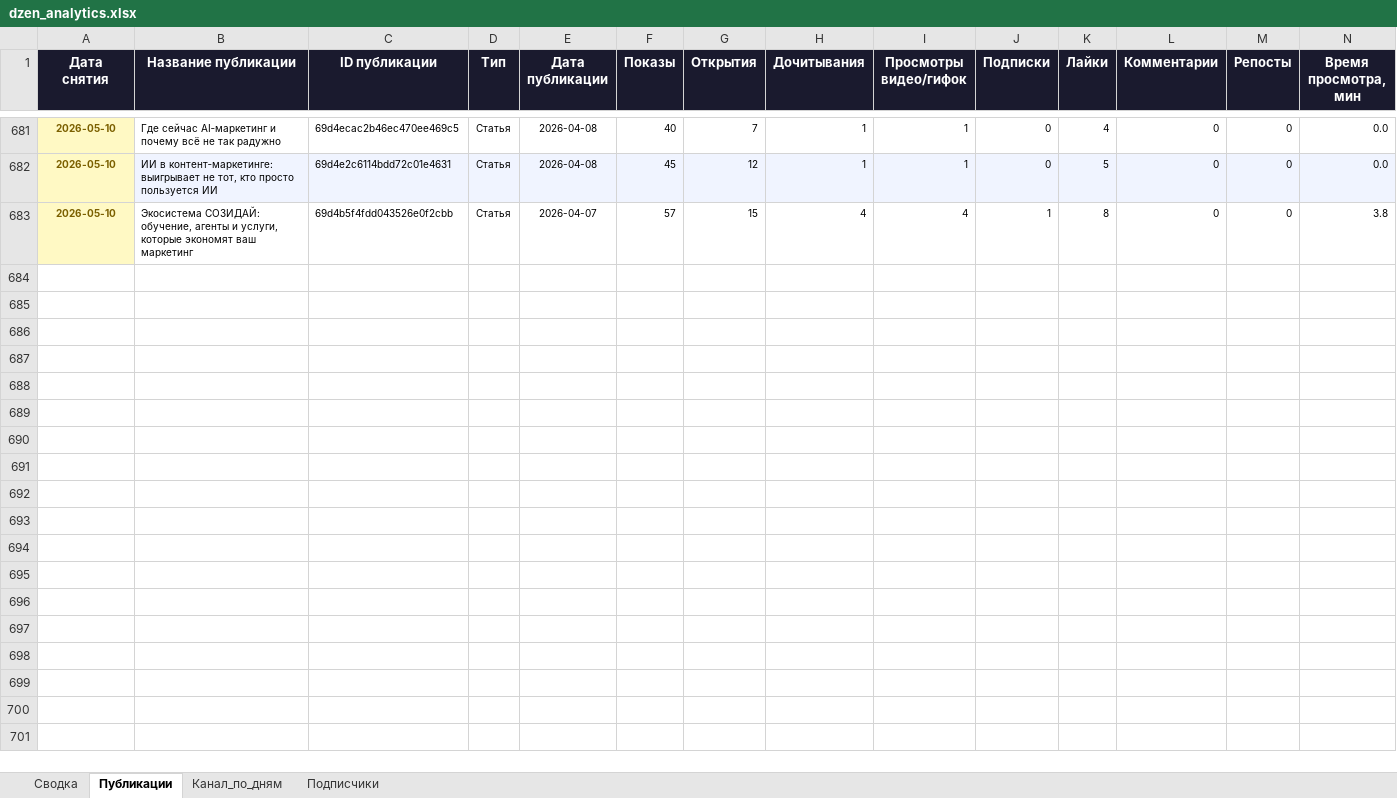
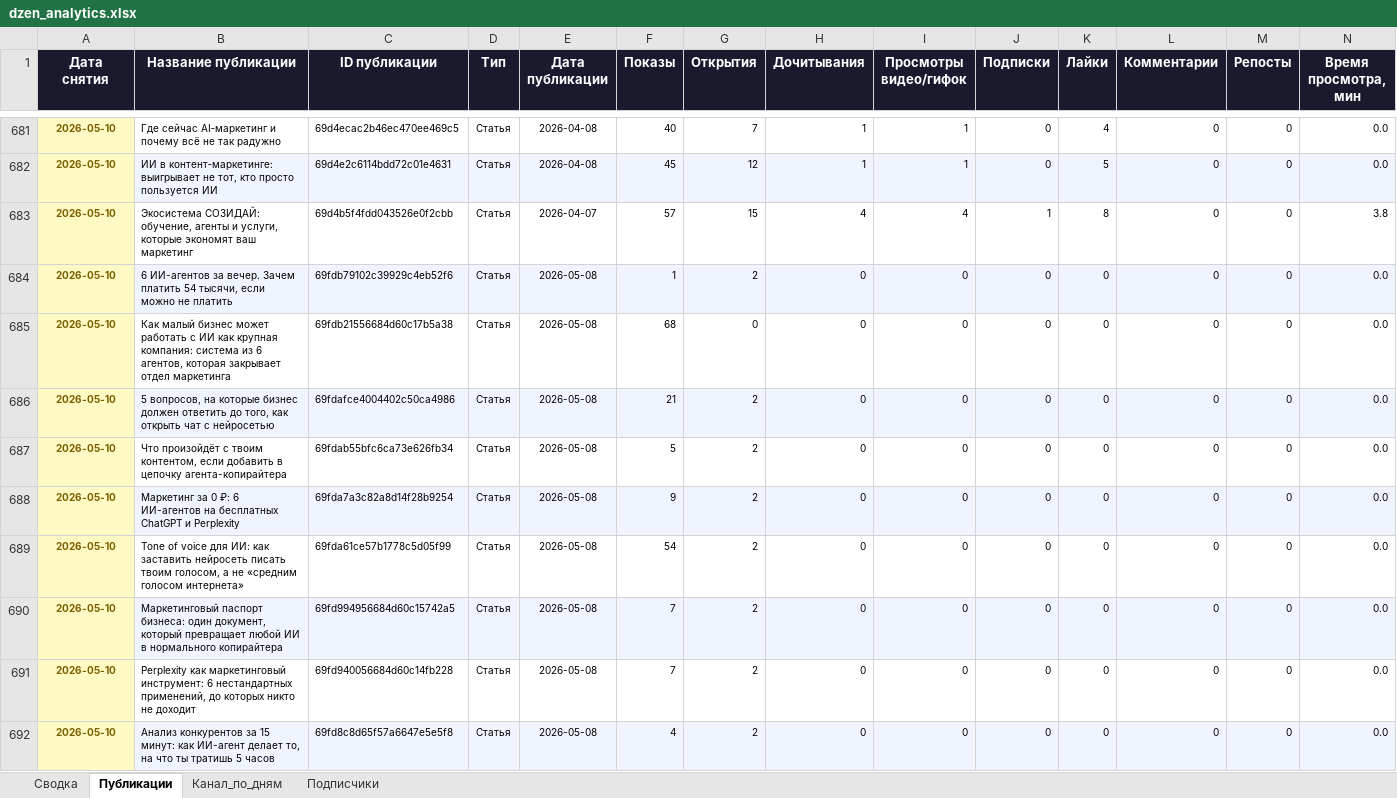
Before and after one commit to Zhechev-Daniil/dzen-analytics, an Excel workbook: dzen_analytics.xlsx, sheet Публикации, drawn as a sheet; only a part is shown, gaps mark what is left out; values as stored, in another font and other column widths than the file's, no borders; rows hold the shown columns only; the diff covers the shown part only; the diff names each change by its address in the sheet, - before the commit and + after, or states it on an @@ line.

```diff
--- a/dzen_analytics.xlsx (sheet Публикации)
+++ b/dzen_analytics.xlsx (sheet Публикации)
+row 684: 2026-05-10 | 6 ИИ-агентов за вечер. Зачем платить 54 тысячи, если можно не платить | 69fdb79102c39929c4eb52f6 | Статья | 2026-05-08 | 1 | 2 | 0 | 0 | 0 | 0 | 0 | 0 | 0.0
+row 685: 2026-05-10 | Как малый бизнес может работать с ИИ как крупная компания: система из 6 агентов, которая закрывает отдел маркетинга | 69fdb21556684d60c17b5a38 | Статья | 2026-05-08 | 68 | 0 | 0 | 0 | 0 | 0 | 0 | 0 | 0.0
+row 686: 2026-05-10 | 5 вопросов, на которые бизнес должен ответить до того, как открыть чат с нейросетью | 69fdafce4004402c50ca4986 | Статья | 2026-05-08 | 21 | 2 | 0 | 0 | 0 | 0 | 0 | 0 | 0.0
+row 687: 2026-05-10 | Что произойдёт с твоим контентом, если добавить в цепочку агента-копирайтера | 69fdab55bfc6ca73e626fb34 | Статья | 2026-05-08 | 5 | 2 | 0 | 0 | 0 | 0 | 0 | 0 | 0.0
+row 688: 2026-05-10 | Маркетинг за 0 ₽: 6 ИИ-агентов на бесплатных ChatGPT и Perplexity | 69fda7a3c82a8d14f28b9254 | Статья | 2026-05-08 | 9 | 2 | 0 | 0 | 0 | 0 | 0 | 0 | 0.0
+row 689: 2026-05-10 | Tone of voice для ИИ: как заставить нейросеть писать твоим голосом, а не «средним голосом интернета» | 69fda61ce57b1778c5d05f99 | Статья | 2026-05-08 | 54 | 2 | 0 | 0 | 0 | 0 | 0 | 0 | 0.0
+row 690: 2026-05-10 | Маркетинговый паспорт бизнеса: один документ, который превращает любой ИИ в нормального копирайтера | 69fd994956684d60c15742a5 | Статья | 2026-05-08 | 7 | 2 | 0 | 0 | 0 | 0 | 0 | 0 | 0.0
+row 691: 2026-05-10 | Perplexity как маркетинговый инструмент: 6 нестандартных применений, до которых никто не доходит | 69fd940056684d60c14fb228 | Статья | 2026-05-08 | 7 | 2 | 0 | 0 | 0 | 0 | 0 | 0 | 0.0
+row 692: 2026-05-10 | Анализ конкурентов за 15 минут: как ИИ-агент делает то, на что ты тратишь 5 часов | 69fd8c8d65f57a6647e5e5f8 | Статья | 2026-05-08 | 4 | 2 | 0 | 0 | 0 | 0 | 0 | 0 | 0.0
```
Also changed, not shown: 33 added rows elsewhere in this sheet, sheet Сводка, 2 other files.
